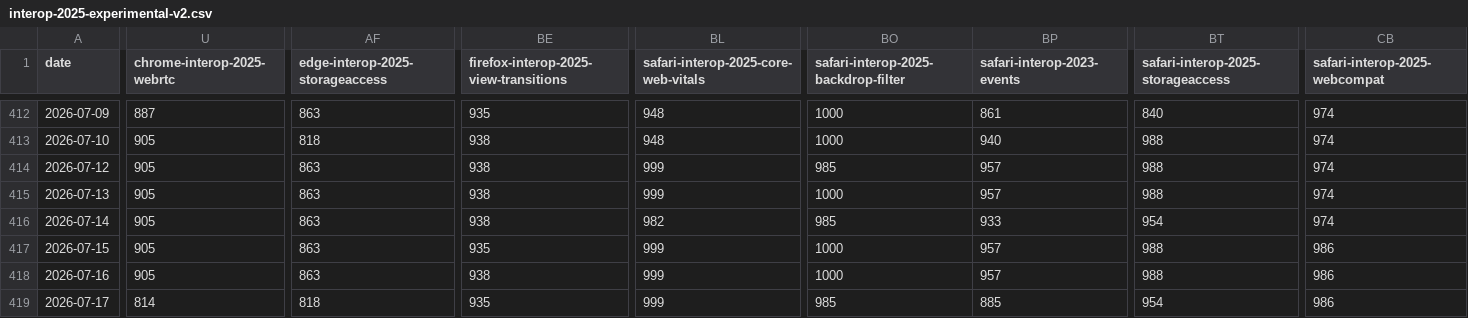
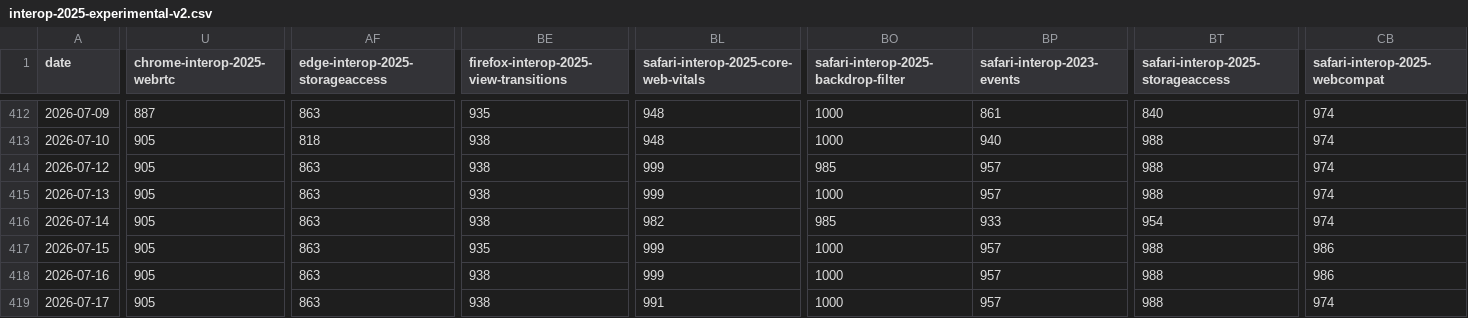
Before and after one commit to cauut121997-create/results-analysis, a CSV file: data/interop-2025/interop-2025-experimental-v2.csv, drawn as a sheet; only a part is shown, gaps mark what is left out; the diff covers the shown part only; the diff names each change by its address in the sheet, - before the commit and + after, or states it on an @@ line.

```diff
--- a/data/interop-2025/interop-2025-experimental-v2.csv
+++ b/data/interop-2025/interop-2025-experimental-v2.csv
-U419 (chrome-interop-2025-webrtc): 814
+U419 (chrome-interop-2025-webrtc): 905
-AF419 (edge-interop-2025-storageaccess): 818
+AF419 (edge-interop-2025-storageaccess): 863
-BE419: 935
+BE419: 938
-BL419: 999
+BL419: 991
-BO419: 985
+BO419: 1000
-BP419 (safari-interop-2023-events): 885
+BP419 (safari-interop-2023-events): 957
-BT419: 954
+BT419: 988
-CB419 (safari-interop-2025-webcompat): 986
+CB419 (safari-interop-2025-webcompat): 974
```
Also changed, not shown: 7 edited cells elsewhere in this file, data/experimental-browser-specific-failures.csv.
